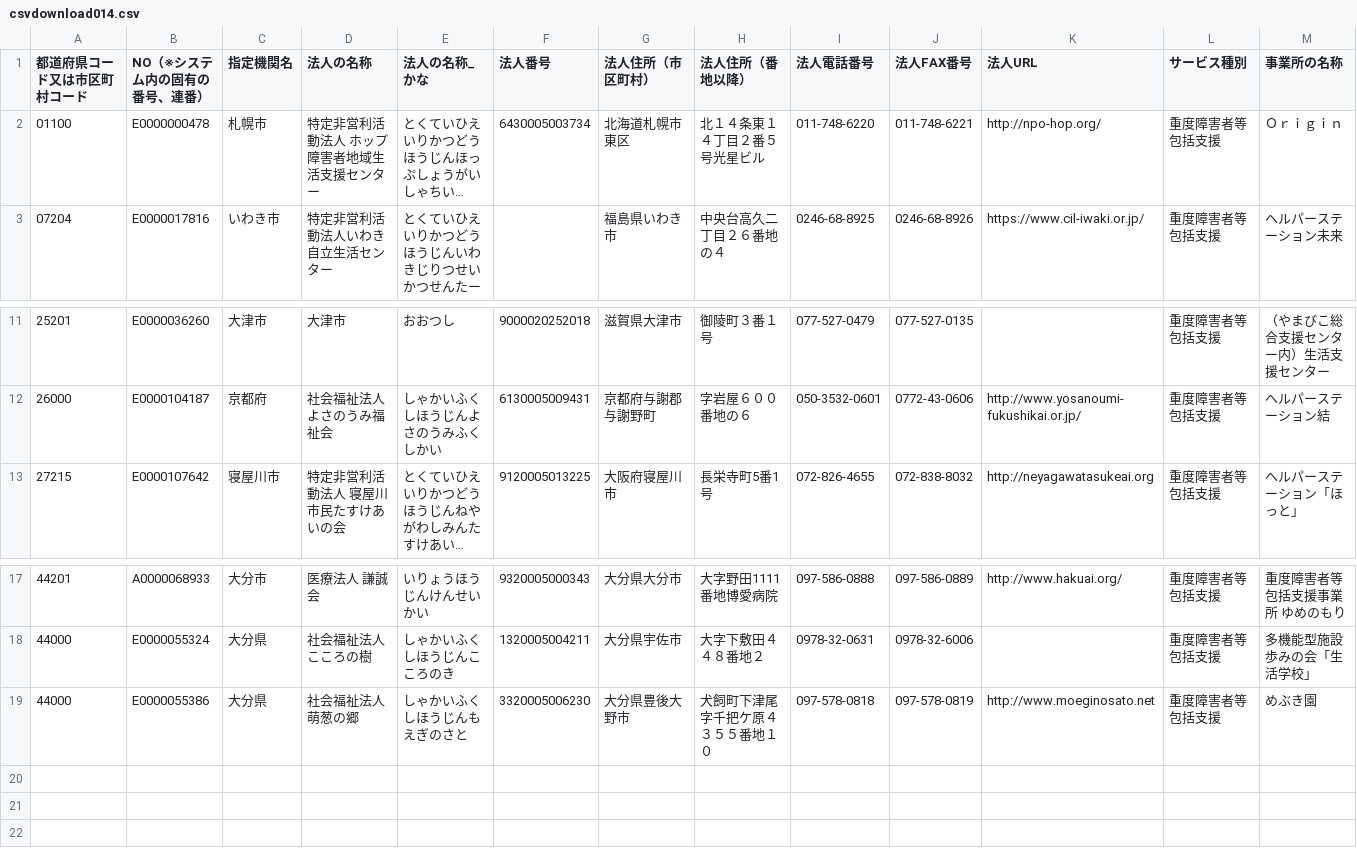
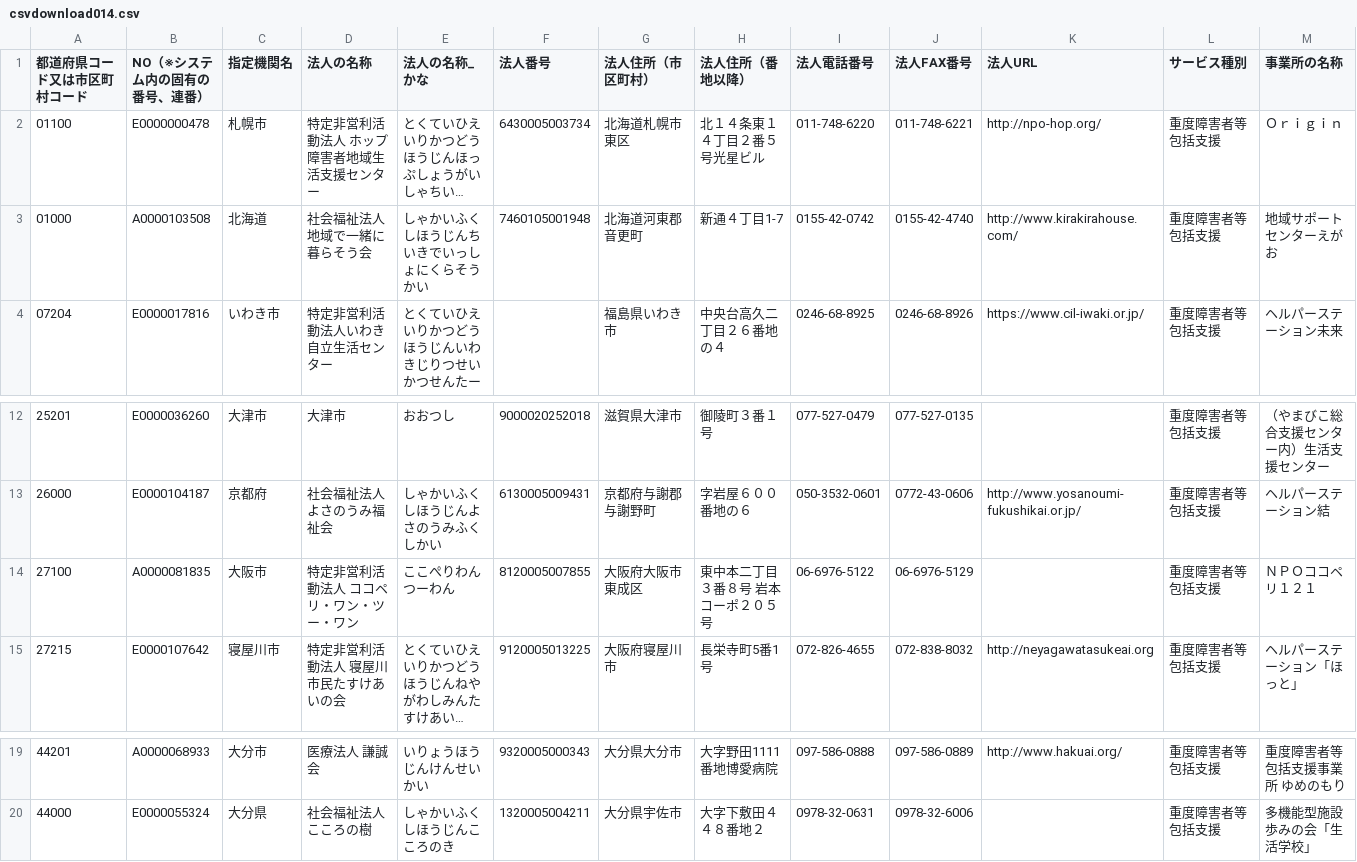
Before and after one commit to puklipo/service-guide, a CSV file: resources/csv/csvdownload014.csv, drawn as a sheet; only a part is shown, gaps mark what is left out; long unchanged cells end in …; removed rows and columns are numbered as before the commit, all else as after; rows hold the shown columns only; the diff names each change by its address in the sheet, - before the commit and + after, or states it on an @@ line.

```diff
--- a/resources/csv/csvdownload014.csv
+++ b/resources/csv/csvdownload014.csv
+row 3: 01000 | A0000103508 | 北海道 | 社会福祉法人 地域で一緒に暮らそう会 | しゃかいふくしほうじんちいきでいっしょにくらそうかい | 7460105001948 | 北海道河東郡音更町 | 新通４丁目1-7 | 0155-42-0742 | 0155-42-4740 | http://www.kirakirahouse.com/ | 重度障害者等包括支援 | 地域サポートセンターえがお
+row 14: 27100 | A0000081835 | 大阪市 | 特定非営利活動法人 ココペリ・ワン・ツー・ワン | ここぺりわんつーわん | 8120005007855 | 大阪府大阪市東成区 | 東中本二丁目３番８号 岩本コーポ２０５号 | 06-6976-5122 | 06-6976-5129 |  | 重度障害者等包括支援 | ＮＰＯココペリ１２１
-row 19: 44000 | E0000055386 | 大分県 | 社会福祉法人萌葱の郷 | しゃかいふくしほうじんもえぎのさと | 3320005006230 | 大分県豊後大野市 | 犬飼町下津尾字千把ケ原４３５５番地１０ | 097-578-0818 | 097-578-0819 | http://www.moeginosato.net | 重度障害者等包括支援 | めぶき園
```
Also changed, not shown: resources/csv/csvdownload021.csv, resources/csv/csvdownload064.csv, 12 other files.
